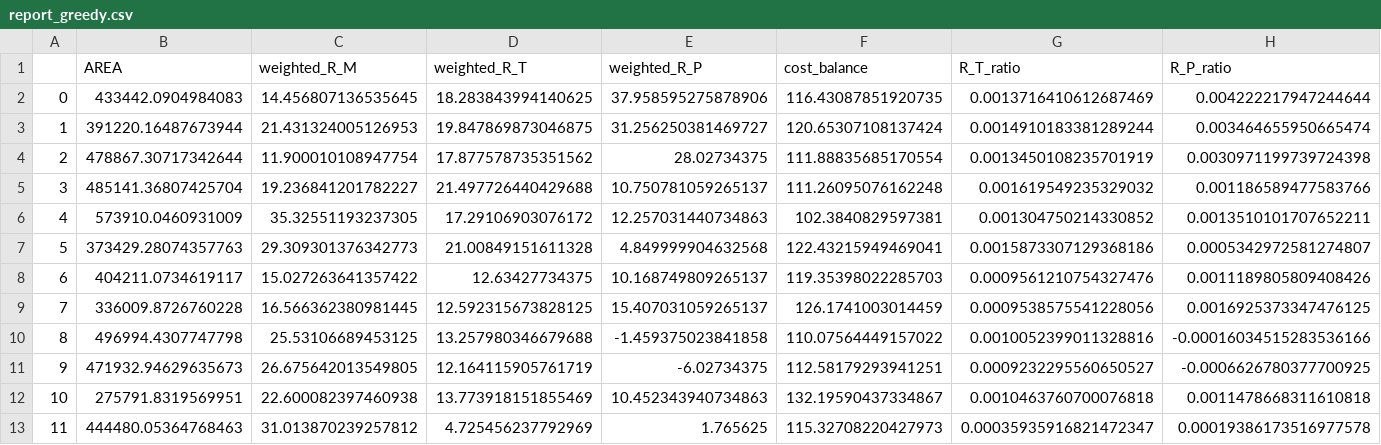
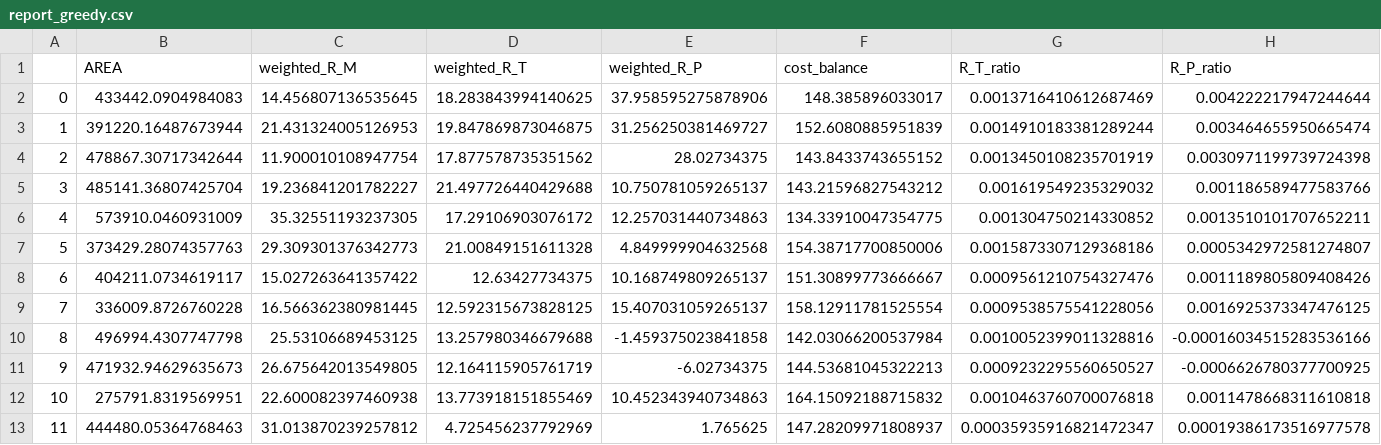
Before and after one commit to hychyc1/Renovation, a CSV file: Eval_results/Chaoyang/report_greedy.csv, drawn as a sheet.

```diff
--- a/Eval_results/Chaoyang/report_greedy.csv
+++ b/Eval_results/Chaoyang/report_greedy.csv
@@ -1,13 +1,13 @@
 ,AREA,weighted_R_M,weighted_R_T,weighted_R_P,cost_balance,R_T_ratio,R_P_ratio
-0,433442.0904984083,14.456807136535645,18.283843994140625,37.958595275878906,116.43087851920735,0.0013716410612687469,0.004222217947244644
-1,391220.16487673944,21.431324005126953,19.847869873046875,31.256250381469727,120.65307108137424,0.0014910183381289244,0.003464655950665474
-2,478867.30717342644,11.900010108947754,17.877578735351562,28.02734375,111.88835685170554,0.0013450108235701919,0.0030971199739724398
-3,485141.36807425704,19.236841201782227,21.497726440429688,10.750781059265137,111.26095076162248,0.001619549235329032,0.001186589477583766
-4,573910.0460931009,35.32551193237305,17.29106903076172,12.257031440734863,102.3840829597381,0.001304750214330852,0.0013510101707652211
-5,373429.28074357763,29.309301376342773,21.00849151611328,4.849999904632568,122.43215949469041,0.0015873307129368186,0.0005342972581274807
-6,404211.0734619117,15.027263641357422,12.63427734375,10.168749809265137,119.35398022285703,0.0009561210754327476,0.0011189805809408426
-7,336009.8726760228,16.566362380981445,12.592315673828125,15.407031059265137,126.1741003014459,0.0009538575541228056,0.0016925373347476125
-8,496994.4307747798,25.53106689453125,13.257980346679688,-1.459375023841858,110.07564449157022,0.0010052399011328816,-0.00016034515283536166
-9,471932.94629635673,26.675642013549805,12.164115905761719,-6.02734375,112.58179293941251,0.0009232295560650527,-0.0006626780377700925
-10,275791.8319569951,22.600082397460938,13.773918151855469,10.452343940734863,132.19590437334867,0.0010463760700076818,0.0011478668311610818
-11,444480.05364768463,31.013870239257812,4.725456237792969,1.765625,115.32708220427973,0.00035935916821472347,0.00019386173516977578
+0,433442.0904984083,14.456807136535645,18.283843994140625,37.958595275878906,148.385896033017,0.0013716410612687469,0.004222217947244644
+1,391220.16487673944,21.431324005126953,19.847869873046875,31.256250381469727,152.6080885951839,0.0014910183381289244,0.003464655950665474
+2,478867.30717342644,11.900010108947754,17.877578735351562,28.02734375,143.8433743655152,0.0013450108235701919,0.0030971199739724398
+3,485141.36807425704,19.236841201782227,21.497726440429688,10.750781059265137,143.21596827543212,0.001619549235329032,0.001186589477583766
+4,573910.0460931009,35.32551193237305,17.29106903076172,12.257031440734863,134.33910047354775,0.001304750214330852,0.0013510101707652211
+5,373429.28074357763,29.309301376342773,21.00849151611328,4.849999904632568,154.38717700850006,0.0015873307129368186,0.0005342972581274807
+6,404211.0734619117,15.027263641357422,12.63427734375,10.168749809265137,151.30899773666667,0.0009561210754327476,0.0011189805809408426
+7,336009.8726760228,16.566362380981445,12.592315673828125,15.407031059265137,158.12911781525554,0.0009538575541228056,0.0016925373347476125
+8,496994.4307747798,25.53106689453125,13.257980346679688,-1.459375023841858,142.03066200537984,0.0010052399011328816,-0.00016034515283536166
+9,471932.94629635673,26.675642013549805,12.164115905761719,-6.02734375,144.53681045322213,0.0009232295560650527,-0.0006626780377700925
+10,275791.8319569951,22.600082397460938,13.773918151855469,10.452343940734863,164.15092188715832,0.0010463760700076818,0.0011478668311610818
+11,444480.05364768463,31.013870239257812,4.725456237792969,1.765625,147.28209971808937,0.00035935916821472347,0.00019386173516977578
```
Also changed, not shown: Eval_results/Chaoyang/report_ours.csv, Eval_results/Chaoyang/summary.csv, 4 other files.
